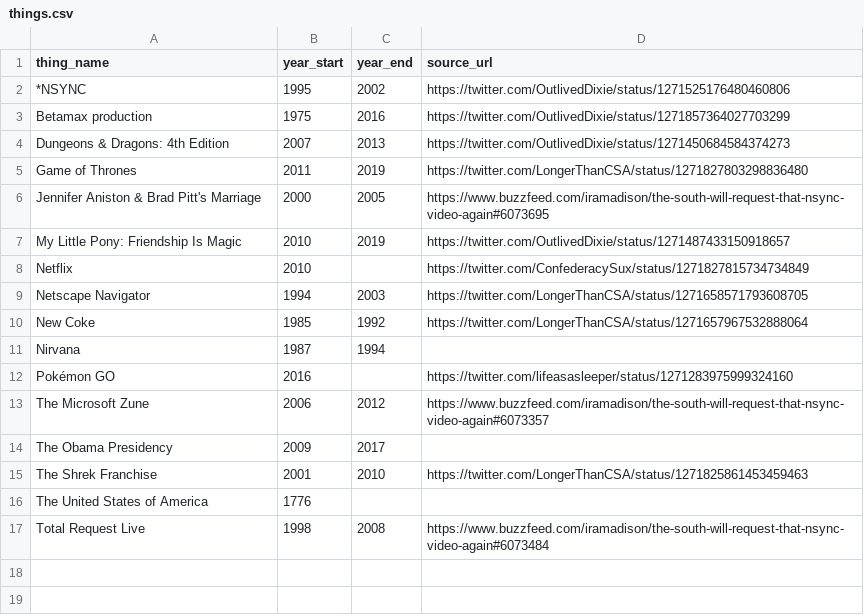
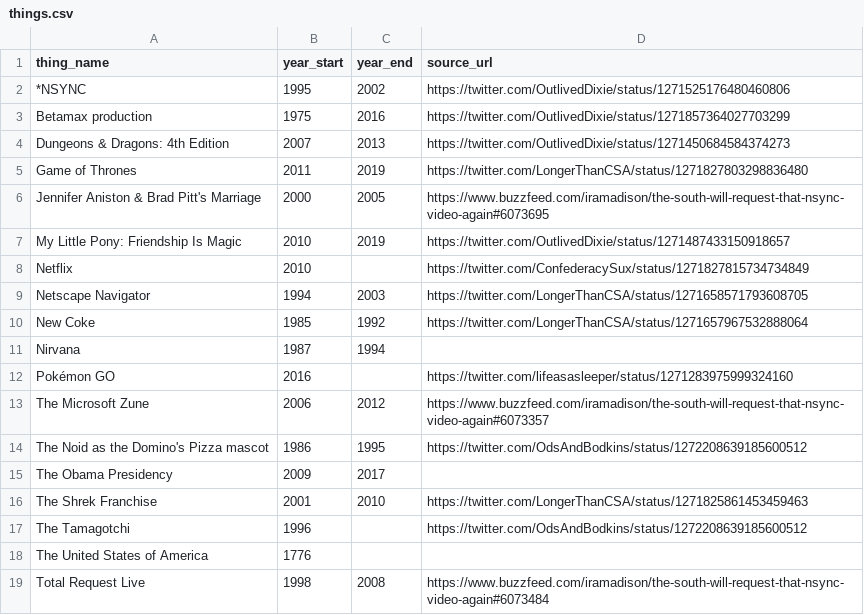
Before and after one commit to longerthantheconfederacy/longerthantheconfederacy.github.io, a CSV file: things.csv, drawn as a sheet.

Commit message:
things

```diff
--- a/things.csv
+++ b/things.csv
@@ -13,4 +13,6 @@ Pokémon GO,2016,,https://twitter.com/lifeasasleeper/status/1271283975999324160
 The Microsoft Zune,2006,2012,https://www.buzzfeed.com/iramadison/the-south-will-request-that-nsync-video-again#6073357
+The Noid as the Domino's Pizza mascot,1986,1995,https://twitter.com/OdsAndBodkins/status/1272208639185600512
 The Obama Presidency,2009,2017,,
 The Shrek Franchise,2001,2010,https://twitter.com/LongerThanCSA/status/1271825861453459463
+The Tamagotchi,1996,,https://twitter.com/OdsAndBodkins/status/1272208639185600512
 The United States of America,1776,,
```
